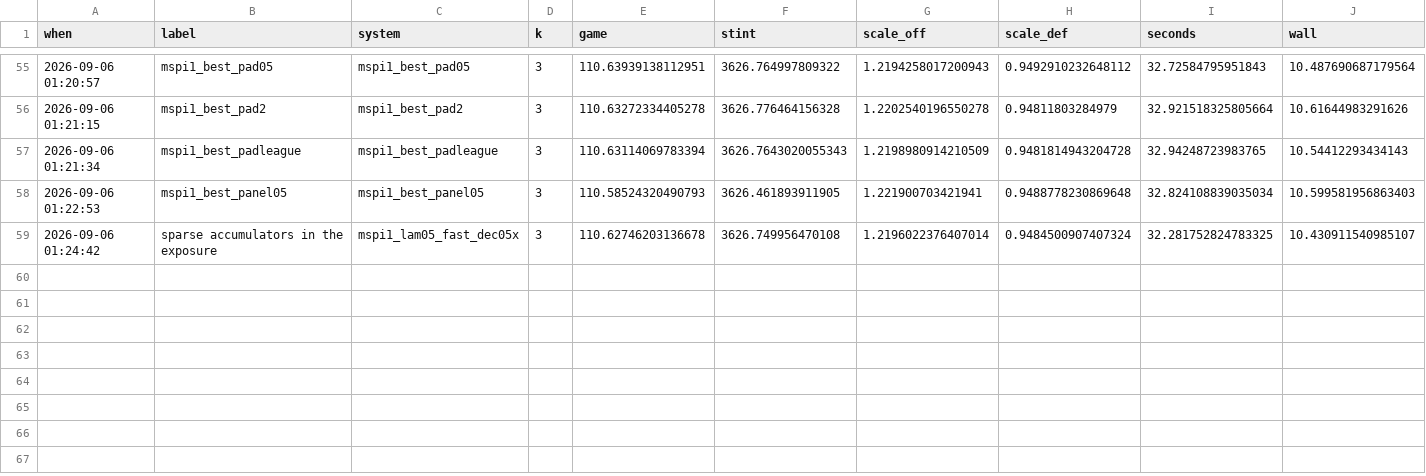
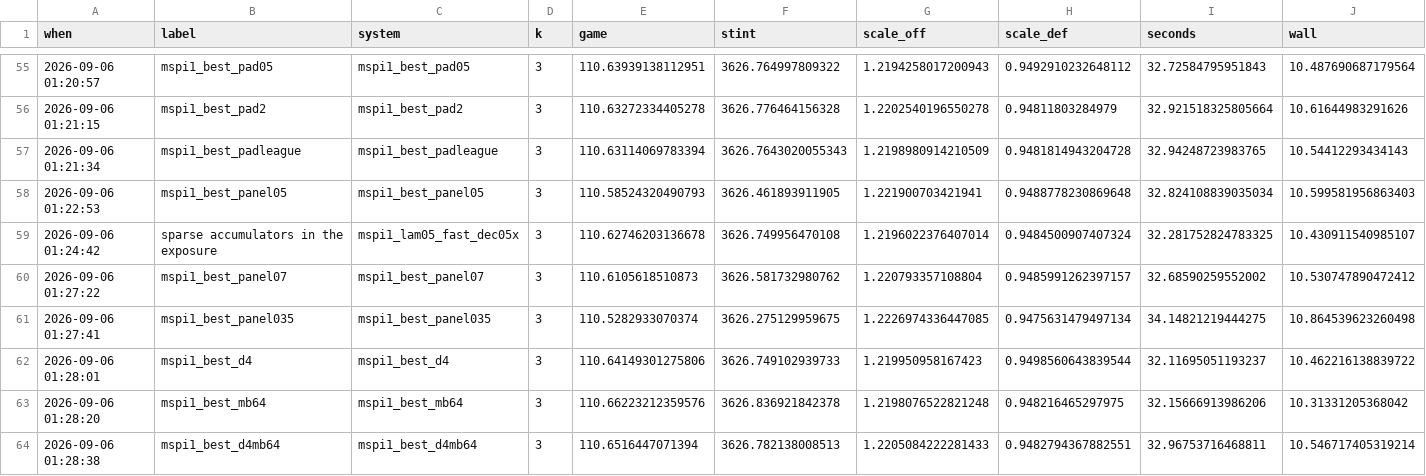
Before and after one commit to bbstats/openrapm, a CSV file: docs/progress.csv, drawn as a sheet; only a part is shown, gaps mark what is left out; rows hold the shown columns only; the diff names each change by its address in the sheet, - before the commit and + after, or states it on an @@ line.

```diff
--- a/docs/progress.csv
+++ b/docs/progress.csv
+row 60: 2026-09-06 01:27:22 | mspi1_best_panel07 | mspi1_best_panel07 | 3 | 110.6105618510873 | 3626.581732980762 | 1.220793357108804 | 0.9485991262397157 | 32.68590259552002 | 10.530747890472412
+row 61: 2026-09-06 01:27:41 | mspi1_best_panel035 | mspi1_best_panel035 | 3 | 110.5282933070374 | 3626.275129959675 | 1.2226974336447085 | 0.9475631479497134 | 34.14821219444275 | 10.864539623260498
+row 62: 2026-09-06 01:28:01 | mspi1_best_d4 | mspi1_best_d4 | 3 | 110.64149301275806 | 3626.749102939733 | 1.219950958167423 | 0.9498560643839544 | 32.11695051193237 | 10.462216138839722
+row 63: 2026-09-06 01:28:20 | mspi1_best_mb64 | mspi1_best_mb64 | 3 | 110.66223212359576 | 3626.836921842378 | 1.2198076522821248 | 0.948216465297975 | 32.15666913986206 | 10.31331205368042
+row 64: 2026-09-06 01:28:38 | mspi1_best_d4mb64 | mspi1_best_d4mb64 | 3 | 110.6516447071394 | 3626.782138008513 | 1.2205084222281433 | 0.9482794367882551 | 32.96753716468811 | 10.546717405319214
```
Also changed, not shown: 3 other files.
